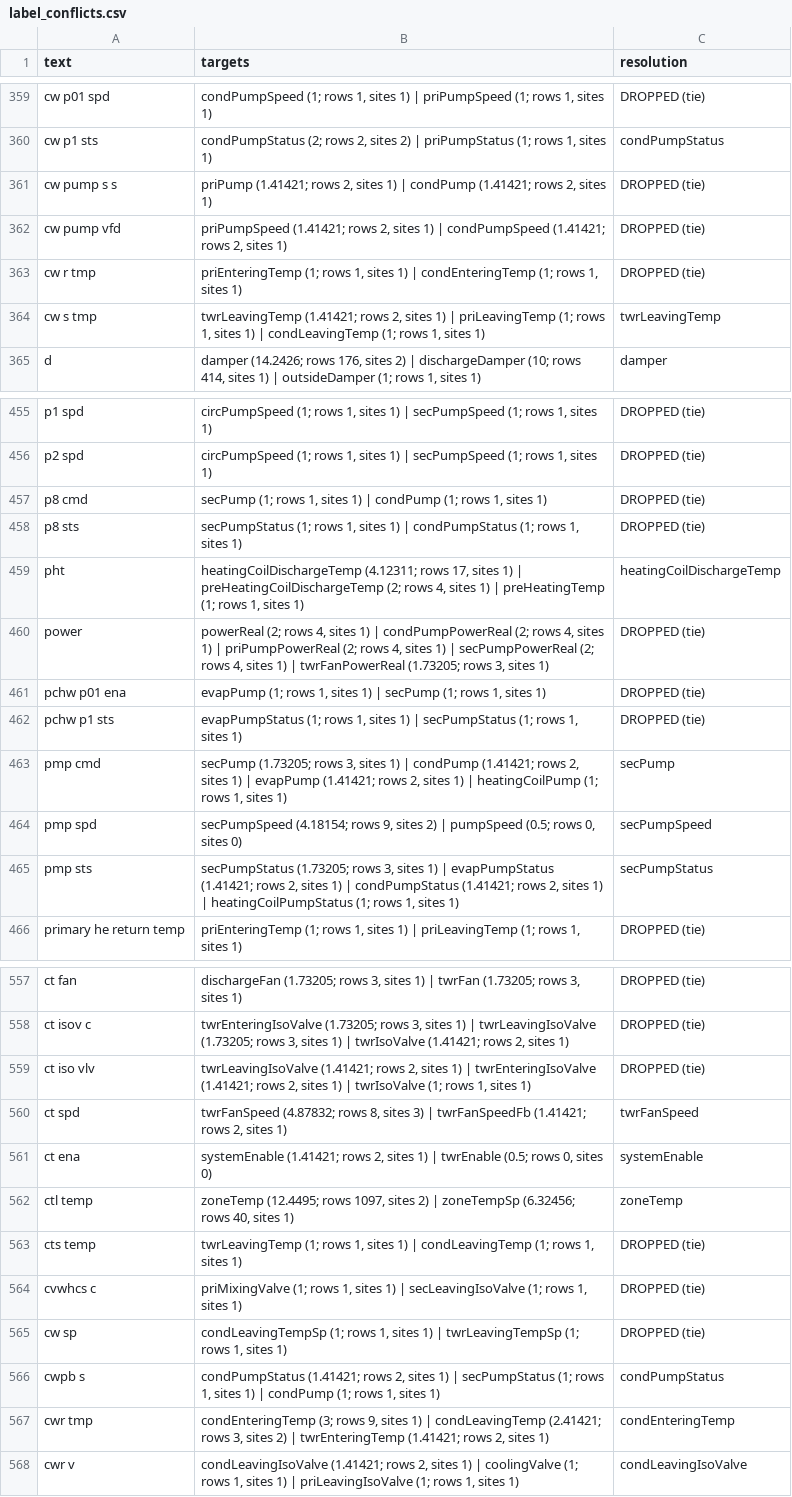
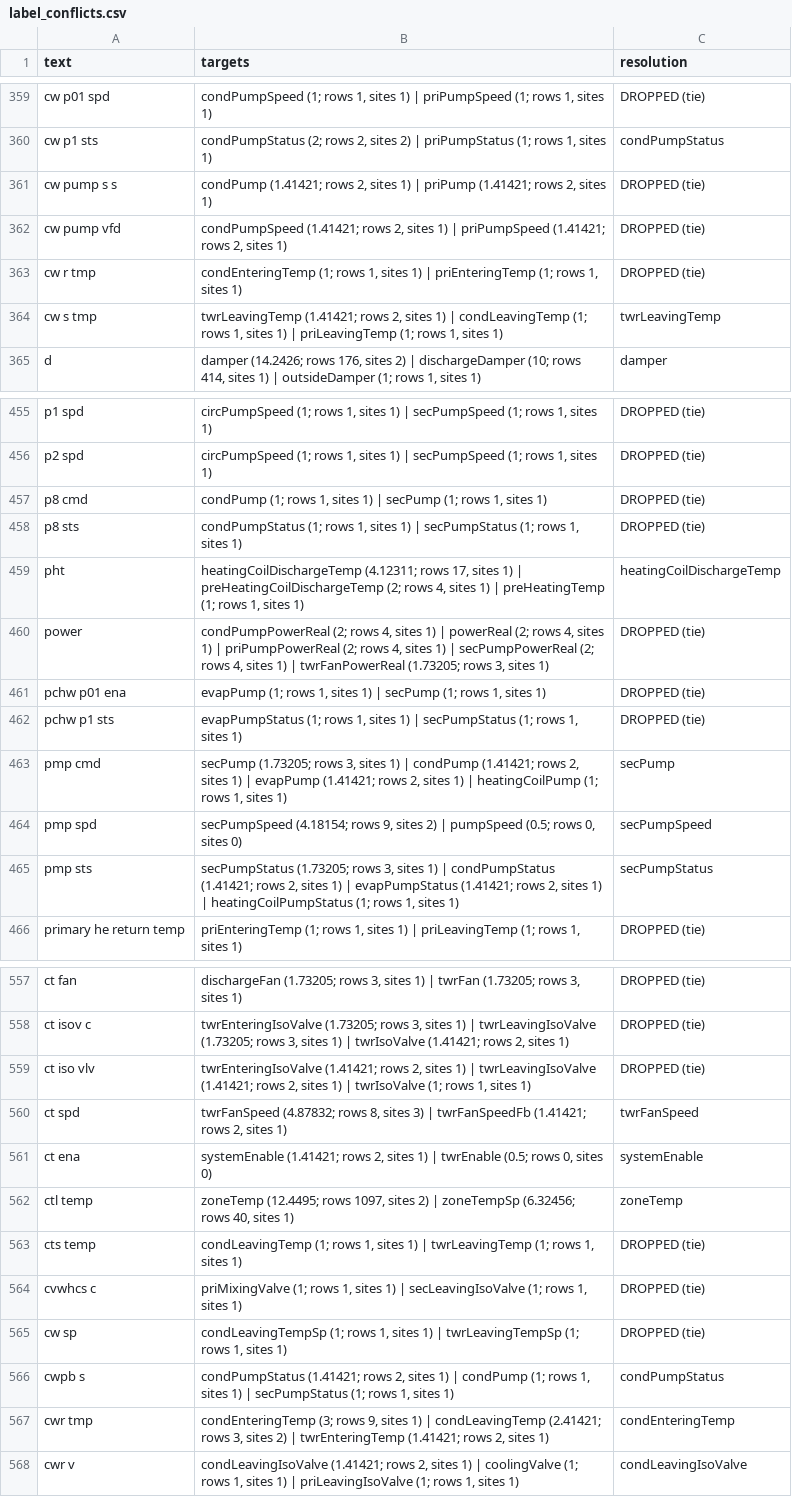
Before and after one commit to RyIot3329/roberta-actions-modal, a CSV file: data/label_conflicts.csv, drawn as a sheet; only a part is shown, gaps mark what is left out; the diff covers the shown part only.

```diff
--- a/data/label_conflicts.csv
+++ b/data/label_conflicts.csv
@@ -360,6 +360,6 @@ cw p01 spd,"condPumpSpeed (1; rows 1, sites 1) | priPumpSpeed (1; rows 1, sites
 cw p1 sts,"condPumpStatus (2; rows 2, sites 2) | priPumpStatus (1; rows 1, sites 1)",condPumpStatus
-cw pump s s,"priPump (1.41421; rows 2, sites 1) | condPump (1.41421; rows 2, sites 1)",DROPPED (tie)
-cw pump vfd,"priPumpSpeed (1.41421; rows 2, sites 1) | condPumpSpeed (1.41421; rows 2, sites 1)",DROPPED (tie)
-cw r tmp,"priEnteringTemp (1; rows 1, sites 1) | condEnteringTemp (1; rows 1, sites 1)",DROPPED (tie)
-cw s tmp,"twrLeavingTemp (1.41421; rows 2, sites 1) | priLeavingTemp (1; rows 1, sites 1) | condLeavingTemp (1; rows 1, sites 1)",twrLeavingTemp
+cw pump s s,"condPump (1.41421; rows 2, sites 1) | priPump (1.41421; rows 2, sites 1)",DROPPED (tie)
+cw pump vfd,"condPumpSpeed (1.41421; rows 2, sites 1) | priPumpSpeed (1.41421; rows 2, sites 1)",DROPPED (tie)
+cw r tmp,"condEnteringTemp (1; rows 1, sites 1) | priEnteringTemp (1; rows 1, sites 1)",DROPPED (tie)
+cw s tmp,"twrLeavingTemp (1.41421; rows 2, sites 1) | condLeavingTemp (1; rows 1, sites 1) | priLeavingTemp (1; rows 1, sites 1)",twrLeavingTemp
 d,"damper (14.2426; rows 176, sites 2) | dischargeDamper (10; rows 414, sites 1) | outsideDamper (1; rows 1, sites 1)",damper
@@ -456,6 +456,6 @@ p1 spd,"circPumpSpeed (1; rows 1, sites 1) | secPumpSpeed (1; rows 1, sites 1)",
 p2 spd,"circPumpSpeed (1; rows 1, sites 1) | secPumpSpeed (1; rows 1, sites 1)",DROPPED (tie)
-p8 cmd,"secPump (1; rows 1, sites 1) | condPump (1; rows 1, sites 1)",DROPPED (tie)
-p8 sts,"secPumpStatus (1; rows 1, sites 1) | condPumpStatus (1; rows 1, sites 1)",DROPPED (tie)
+p8 cmd,"condPump (1; rows 1, sites 1) | secPump (1; rows 1, sites 1)",DROPPED (tie)
+p8 sts,"condPumpStatus (1; rows 1, sites 1) | secPumpStatus (1; rows 1, sites 1)",DROPPED (tie)
 pht,"heatingCoilDischargeTemp (4.12311; rows 17, sites 1) | preHeatingCoilDischargeTemp (2; rows 4, sites 1) | preHeatingTemp (1; rows 1, sites 1)",heatingCoilDischargeTemp
-power,"powerReal (2; rows 4, sites 1) | condPumpPowerReal (2; rows 4, sites 1) | priPumpPowerReal (2; rows 4, sites 1) | secPumpPowerReal (2; rows 4, sites 1) | twrFanPowerReal (1.73205; rows 3, sites 1)",DROPPED (tie)
+power,"condPumpPowerReal (2; rows 4, sites 1) | powerReal (2; rows 4, sites 1) | priPumpPowerReal (2; rows 4, sites 1) | secPumpPowerReal (2; rows 4, sites 1) | twrFanPowerReal (1.73205; rows 3, sites 1)",DROPPED (tie)
 pchw p01 ena,"evapPump (1; rows 1, sites 1) | secPump (1; rows 1, sites 1)",DROPPED (tie)
@@ -464,3 +464,3 @@ pmp cmd,"secPump (1.73205; rows 3, sites 1) | condPump (1.41421; rows 2, sites 1
 pmp spd,"secPumpSpeed (4.18154; rows 9, sites 2) | pumpSpeed (0.5; rows 0, sites 0)",secPumpSpeed
-pmp sts,"secPumpStatus (1.73205; rows 3, sites 1) | evapPumpStatus (1.41421; rows 2, sites 1) | condPumpStatus (1.41421; rows 2, sites 1) | heatingCoilPumpStatus (1; rows 1, sites 1)",secPumpStatus
+pmp sts,"secPumpStatus (1.73205; rows 3, sites 1) | condPumpStatus (1.41421; rows 2, sites 1) | evapPumpStatus (1.41421; rows 2, sites 1) | heatingCoilPumpStatus (1; rows 1, sites 1)",secPumpStatus
 primary he return temp,"priEnteringTemp (1; rows 1, sites 1) | priLeavingTemp (1; rows 1, sites 1)",DROPPED (tie)
@@ -558,3 +558,3 @@ ct fan,"dischargeFan (1.73205; rows 3, sites 1) | twrFan (1.73205; rows 3, sites
 ct isov c,"twrEnteringIsoValve (1.73205; rows 3, sites 1) | twrLeavingIsoValve (1.73205; rows 3, sites 1) | twrIsoValve (1.41421; rows 2, sites 1)",DROPPED (tie)
-ct iso vlv,"twrLeavingIsoValve (1.41421; rows 2, sites 1) | twrEnteringIsoValve (1.41421; rows 2, sites 1) | twrIsoValve (1; rows 1, sites 1)",DROPPED (tie)
+ct iso vlv,"twrEnteringIsoValve (1.41421; rows 2, sites 1) | twrLeavingIsoValve (1.41421; rows 2, sites 1) | twrIsoValve (1; rows 1, sites 1)",DROPPED (tie)
 ct spd,"twrFanSpeed (4.87832; rows 8, sites 3) | twrFanSpeedFb (1.41421; rows 2, sites 1)",twrFanSpeed
@@ -562,6 +562,6 @@ ct ena,"systemEnable (1.41421; rows 2, sites 1) | twrEnable (0.5; rows 0, sites
 ctl temp,"zoneTemp (12.4495; rows 1097, sites 2) | zoneTempSp (6.32456; rows 40, sites 1)",zoneTemp
-cts temp,"twrLeavingTemp (1; rows 1, sites 1) | condLeavingTemp (1; rows 1, sites 1)",DROPPED (tie)
+cts temp,"condLeavingTemp (1; rows 1, sites 1) | twrLeavingTemp (1; rows 1, sites 1)",DROPPED (tie)
 cvwhcs c,"priMixingValve (1; rows 1, sites 1) | secLeavingIsoValve (1; rows 1, sites 1)",DROPPED (tie)
 cw sp,"condLeavingTempSp (1; rows 1, sites 1) | twrLeavingTempSp (1; rows 1, sites 1)",DROPPED (tie)
-cwpb s,"condPumpStatus (1.41421; rows 2, sites 1) | secPumpStatus (1; rows 1, sites 1) | condPump (1; rows 1, sites 1)",condPumpStatus
+cwpb s,"condPumpStatus (1.41421; rows 2, sites 1) | condPump (1; rows 1, sites 1) | secPumpStatus (1; rows 1, sites 1)",condPumpStatus
 cwr tmp,"condEnteringTemp (3; rows 9, sites 1) | condLeavingTemp (2.41421; rows 3, sites 2) | twrEnteringTemp (1.41421; rows 2, sites 1)",condEnteringTemp
```
Also changed, not shown: 21 edited cells elsewhere in this file, 6 other files.
